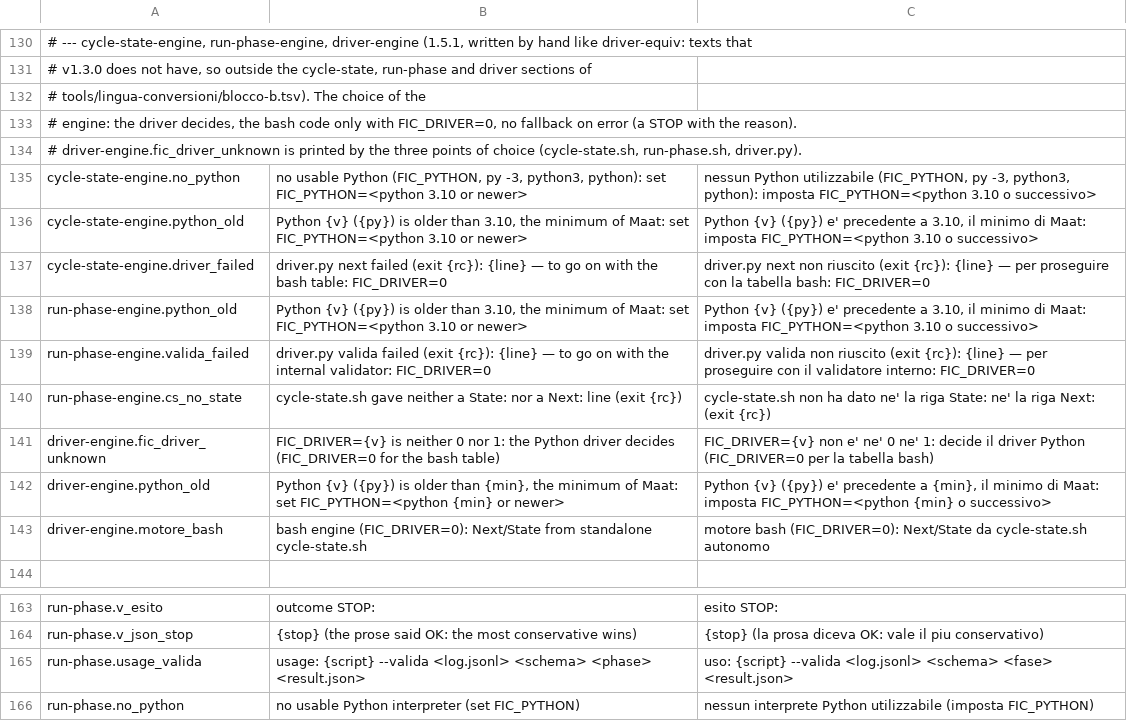
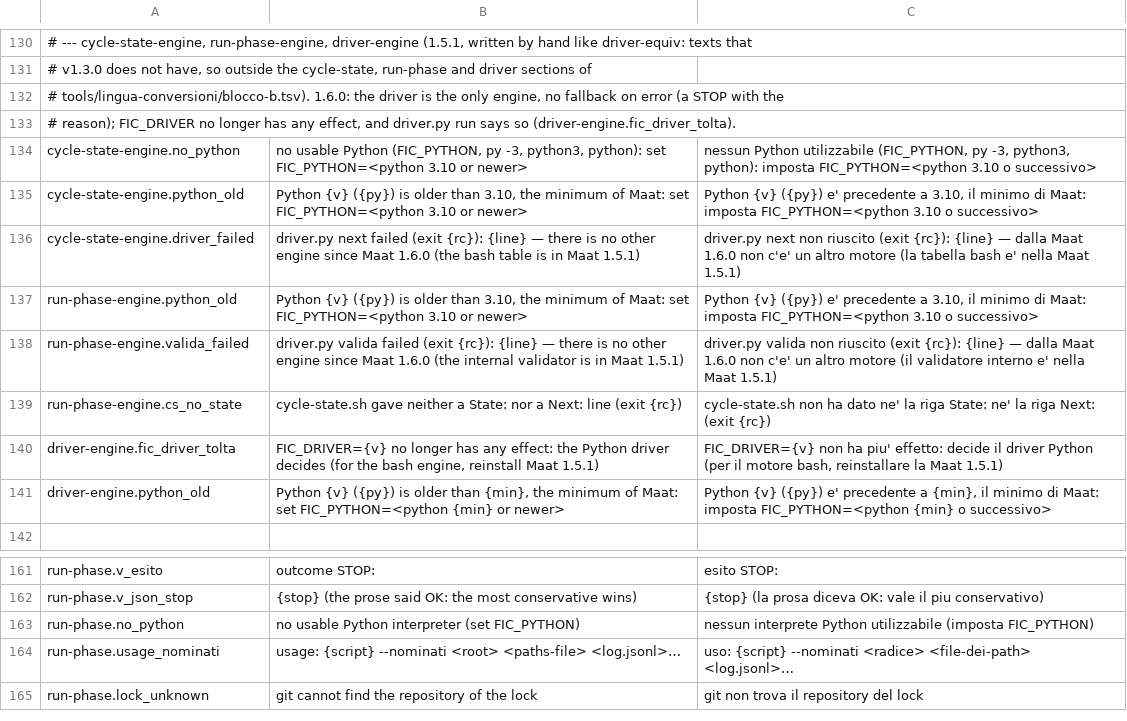
Before and after one commit to Diegoiorio/maat, a TSV file: plugins/maat/scripts/lib/messages.tsv, drawn as a sheet; only a part is shown, gaps mark what is left out; the shorter side is filled out with more unchanged rows; removed rows and columns are numbered as before the commit, all else as after; the diff names each change by its address in the sheet, - before the commit and + after, or states it on an @@ line.

```diff
--- a/plugins/maat/scripts/lib/messages.tsv
+++ b/plugins/maat/scripts/lib/messages.tsv
-A132: # tools/lingua-conversioni/blocco-b.tsv). The choice of the
+A132: # tools/lingua-conversioni/blocco-b.tsv). 1.6.0: the driver is the only engine, no fallback on error (a STOP with the
-A133: # engine: the driver decides, the bash code only with FIC_DRIVER=0, no fallback on error (a STOP with the reason).
+A133: # reason); FIC_DRIVER no longer has any effect, and driver.py run says so (driver-engine.fic_driver_tolta).
-row 134: # driver-engine.fic_driver_unknown is printed by the three points of choice (cycle-state.sh, run-phase.sh, driver.py).
-B136: …{line} — to go on with the bash table: FIC_DRIVER=0
+B136: …{line} — there is no other engine since Maat 1.6.0 (the bash table is in Maat 1.5.1)
-C136: …{line} — per proseguire con la tabella bash: FIC_DRIVER=0
+C136: …{line} — dalla Maat 1.6.0 non c'e' un altro motore (la tabella bash e' nella Maat 1.5.1)
-B138: …{line} — to go on with the internal validator: FIC_DRIVER=0
+B138: …{line} — there is no other engine since Maat 1.6.0 (the internal validator is in Maat 1.5.1)
-C138: …{line} — per proseguire con il validatore interno: FIC_DRIVER=0
+C138: …{line} — dalla Maat 1.6.0 non c'e' un altro motore (il validatore interno e' nella Maat 1.5.1)
-row 141: driver-engine.fic_driver_unknown | FIC_DRIVER={v} is neither 0 nor 1: the Python driver decides (FIC_DRIVER=0 for the bash table) | FIC_DRIVER={v} non e' ne' 0 ne' 1: decide il driver Python (FIC_DRIVER=0 per la tabella bash)
+row 140: driver-engine.fic_driver_tolta | FIC_DRIVER={v} no longer has any effect: the Python driver decides (for the bash engine, reinstall Maat 1.5.1) | FIC_DRIVER={v} non ha piu' effetto: decide il driver Python (per il motore bash, reinstallare la Maat 1.5.1)
-row 143: driver-engine.motore_bash | bash engine (FIC_DRIVER=0): Next/State from standalone cycle-state.sh | motore bash (FIC_DRIVER=0): Next/State da cycle-state.sh autonomo
-row 165: run-phase.usage_valida | usage: {script} --valida <log.jsonl> <schema> <phase> <result.json> | uso: {script} --valida <log.jsonl> <schema> <fase> <result.json>
```
Also changed, not shown: tools/lingua-conversioni/blocco-b.tsv, 5 other files.
